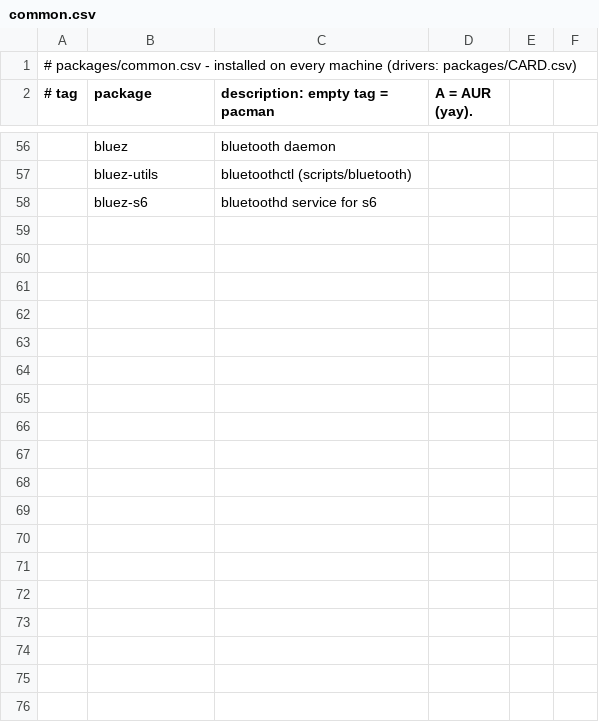
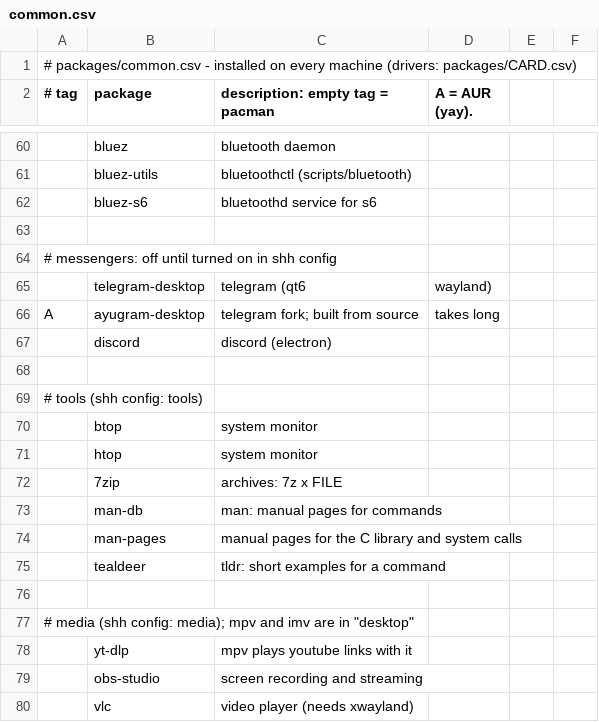
Before and after one commit to kiran-why/Shh-dotfiles, a CSV file: packages/common.csv, drawn as a sheet; only a part is shown, gaps mark what is left out; the diff covers the shown part only; the diff names each change by its address in the sheet, - before the commit and + after, or states it on an @@ line.

Commit message:
shh config: added new packages

```diff
--- a/packages/common.csv
+++ b/packages/common.csv
+row 63: (empty)
+row 64: # messengers: off until turned on in shh config
+row 65:  | telegram-desktop | telegram (qt6 | wayland)
+row 66: A | ayugram-desktop | telegram fork; built from source | takes long
+row 67:  | discord | discord (electron)
+row 68: (empty)
+row 69: # tools (shh config: tools)
+row 70:  | btop | system monitor
+row 71:  | htop | system monitor
+row 72:  | 7zip | archives: 7z x FILE
+row 73:  | man-db | man: manual pages for commands
+row 74:  | man-pages | manual pages for the C library and system calls
+row 75:  | tealdeer | tldr: short examples for a command
+row 76: (empty)
+row 77: # media (shh config: media); mpv and imv are in "desktop"
+row 78:  | yt-dlp | mpv plays youtube links with it
+row 79:  | obs-studio | screen recording and streaming
+row 80:  | vlc | video player (needs xwayland)
```
Also changed, not shown: 19 added rows and 1 edited cell elsewhere in this file, 12 other files.
